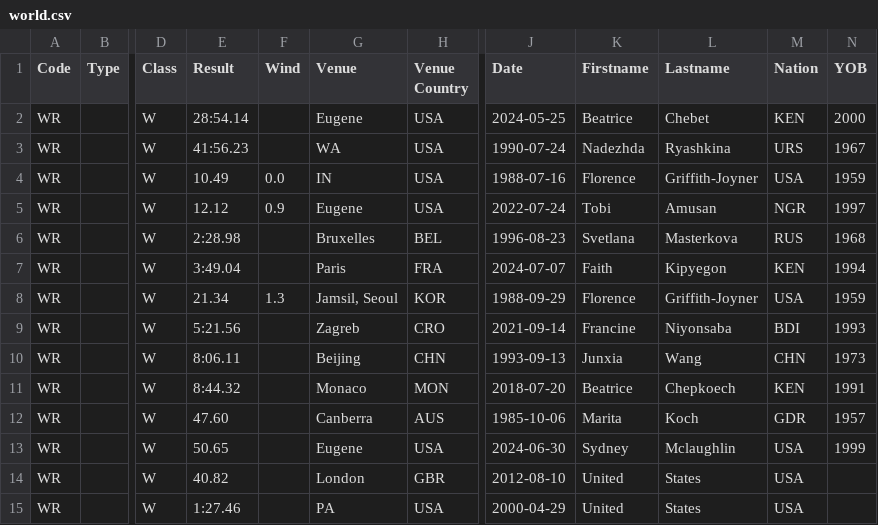
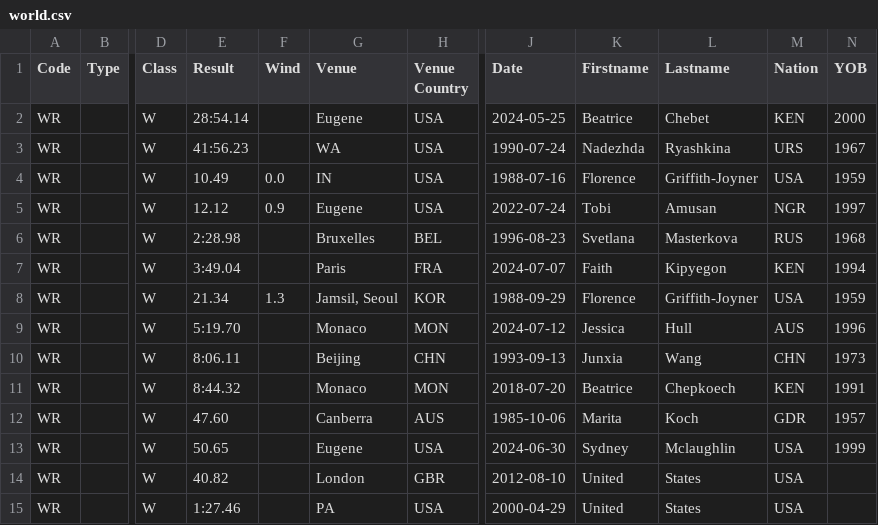
Before and after one commit to nimarion/records, a CSV file: records/world.csv, drawn as a sheet; only a part is shown, gaps mark what is left out; the diff names each change by its address in the sheet, - before the commit and + after, or states it on an @@ line.

```diff
--- a/records/world.csv
+++ b/records/world.csv
-E9 (Result): 5:21.56
+E9 (Result): 5:19.70
-G9 (Venue): Zagreb
+G9 (Venue): Monaco
-H9 (Venue Country): CRO
+H9 (Venue Country): MON
-J9 (Date): 2021-09-14
+J9 (Date): 2024-07-12
-K9 (Firstname): Francine
+K9 (Firstname): Jessica
-L9 (Lastname): Niyonsaba
+L9 (Lastname): Hull
-M9 (Nation): BDI
+M9 (Nation): AUS
-N9 (YOB): 1993
+N9 (YOB): 1996
```
Also changed, not shown: records/area.csv, 1 other file.
